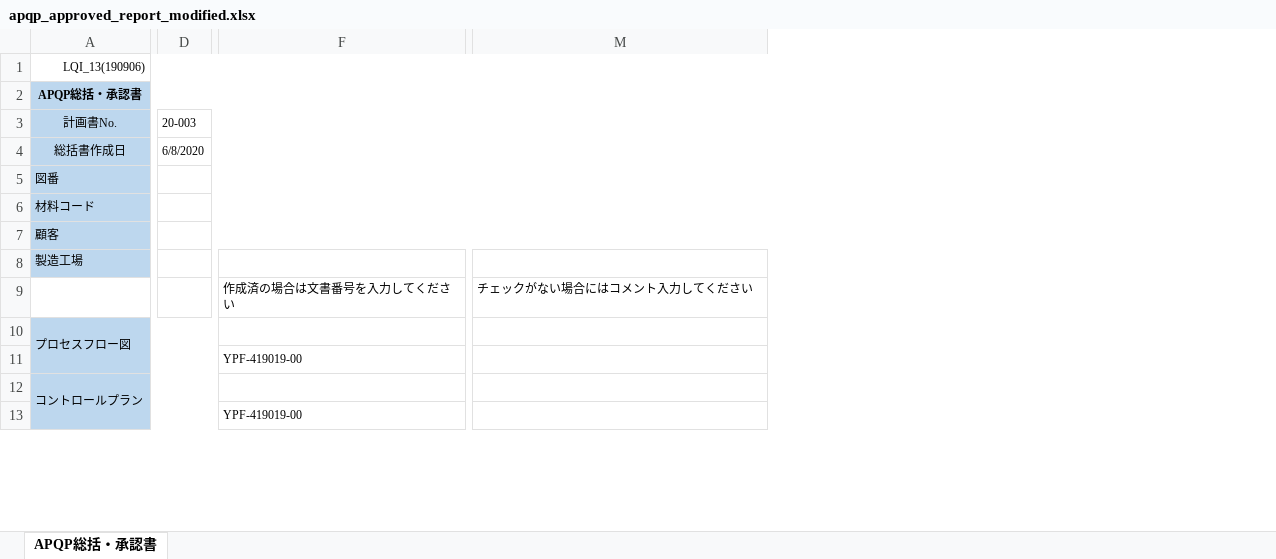
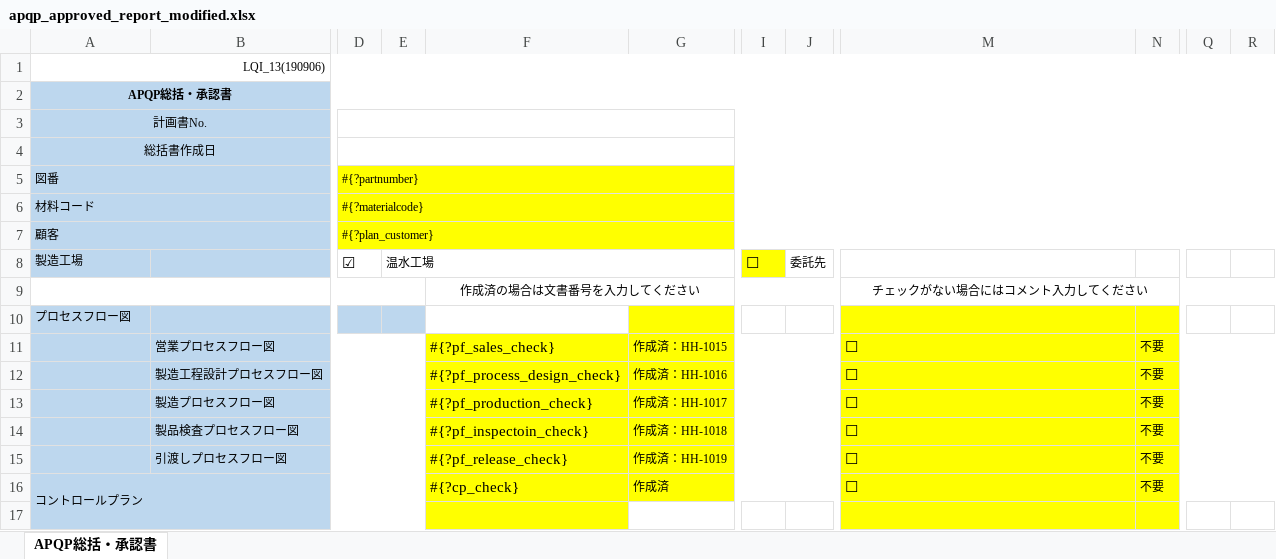
Before and after one commit to Yasu2019/production_20250101, an Excel workbook: lib/excel_templates/apqp_approved_report_modified.xlsx, sheet APQP総括・承認書, drawn as a sheet; only a part is shown, gaps mark what is left out; values as stored, in another font and other column widths than the file's, no borders; charts and pictures not drawn; removed rows and columns are numbered as before the commit, all else as after; rows hold the shown columns only; the diff covers the shown part only; the diff names each change by its address in the sheet, - before the commit and + after, or states it on an @@ line.

Commit message:
Added process_flow

```diff
--- a/lib/excel_templates/apqp_approved_report_modified.xlsx (sheet APQP総括・承認書)
+++ b/lib/excel_templates/apqp_approved_report_modified.xlsx (sheet APQP総括・承認書)
+column B, empty
-column D, rows 3-4: 20-003 | 6/8/2020
-column F, rows 9-11: 作成済の場合は文書番号を入力してください |  | YPF-419019-00
+column D, rows 5-8: #{?partnumber} | #{?materialcode} | #{?plan_customer} | ☑
+column E, row 8: 温水工場
+column F, row 9: 作成済の場合は文書番号を入力してください
+column G, empty
+column I, row 8: ☐
+column J, row 8: 委託先
+column N, empty
+column Q, empty
+column R, empty
-M5:M7 fill: none
+M5:M7 fill: #FFFF00
+A9:E9 merged
-M9 alignment: left
+M9 alignment: center
+M9:R9 merged
-A10:E11 merged
-M10 fill: none
+M10 fill: #FFFF00
+row 11:  | 営業プロセスフロー図 |  |  | #{?pf_sales_check} | 作成済：HH-1015 |  |  | ☐ | 不要
+row 12:  | 製造工程設計プロセスフロー図 |  |  | #{?pf_process_design_check} | 作成済：HH-1016 |  |  | ☐ | 不要
+row 13:  | 製造プロセスフロー図 |  |  | #{?pf_production_check} | 作成済：HH-1017 |  |  | ☐ | 不要
+row 14:  | 製品検査プロセスフロー図 |  |  | #{?pf_inspectoin_check} | 作成済：HH-1018 |  |  | ☐ | 不要
+row 15:  | 引渡しプロセスフロー図 |  |  | #{?pf_release_check} | 作成済：HH-1019 |  |  | ☐ | 不要
+row 16: コントロールプラン |  |  |  | #{?cp_check} | 作成済 |  |  | ☐ | 不要
-M17 fill: none
+M17 fill: #FFFF00
-row 12: コントロールプラン
@@ row 13 moved to row 21: GRR @@
```
Also changed, not shown: 2 added rows, 2 added columns, 5 removed columns, 2 edited cells, cell formats and merged cells elsewhere in this sheet, charts or pictures, lib/excel_templates/apqp_plan_report.xlsx, lib/excel_templates/process_design_plan_report.xlsx, 21 other files.
